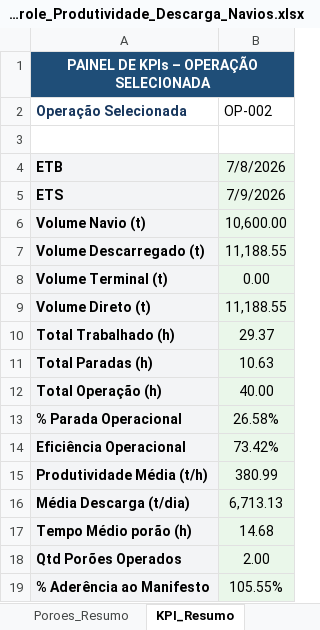
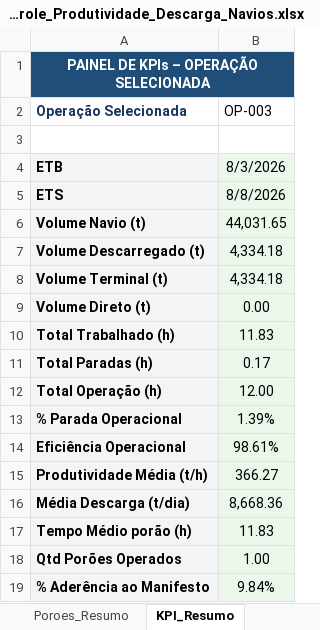
Before and after one commit to elsoncarvalho-a/minasport-dashboard-descarga-navios, an Excel workbook: data/Torre_Controle_Produtividade_Descarga_Navios.xlsx, sheet KPI_Resumo, drawn as a sheet; values as stored, in another font and other column widths than the file's, no borders; the diff names each change by its address in the sheet, - before the commit and + after, or states it on an @@ line.

```diff
--- a/data/Torre_Controle_Produtividade_Descarga_Navios.xlsx (sheet KPI_Resumo)
+++ b/data/Torre_Controle_Produtividade_Descarga_Navios.xlsx (sheet KPI_Resumo)
-B2: OP-002
+B2: OP-003
-B4 (OP-003): 7/8/2026
+B4 (OP-003): 8/3/2026
-B5 (OP-003): 7/9/2026
+B5 (OP-003): 8/8/2026
-B6 (OP-003): 10,600.00
+B6 (OP-003): 44,031.65
-B7 (OP-003): 11,188.55
+B7 (OP-003): 4,334.18
-B8 (OP-003): 0.00
+B8 (OP-003): 4,334.18
-B9 (OP-003): 11,188.55
+B9 (OP-003): 0.00
-B10 (OP-003): 29.37
+B10 (OP-003): 11.83
-B11 (OP-003): 10.63
+B11 (OP-003): 0.17
-B12 (OP-003): 40.00
+B12 (OP-003): 12.00
-B13 (OP-003): 26.58%
+B13 (OP-003): 1.39%
-B14 (OP-003): 73.42%
+B14 (OP-003): 98.61%
-B15 (OP-003): 380.99
+B15 (OP-003): 366.27
-B16 (OP-003): 6,713.13
+B16 (OP-003): 8,668.36
-B17 (OP-003): 14.68
+B17 (OP-003): 11.83
-B18 (OP-003): 2.00
+B18 (OP-003): 1.00
-B19 (OP-003): 105.55%
+B19 (OP-003): 9.84%
```
Also changed, not shown: sheet Dashboard, sheet Poroes_Resumo, sheet Base_Porao_Turno, sheet Paradas_Detalhadas, sheet Cadastro_Navio, charts or pictures, 4 other files.
